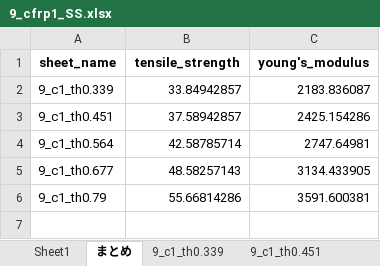
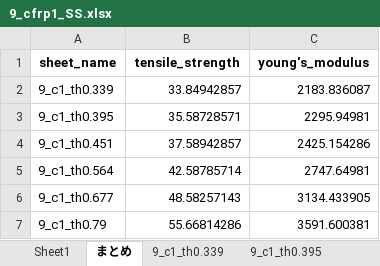
Before and after one commit to jay0423/ansys-management-3dPrinter, an Excel workbook: 9/cfrp1/9_cfrp1_SS.xlsx, sheet まとめ, drawn as a sheet; values as stored, in another font and other column widths than the file's, no borders; the diff names each change by its address in the sheet, - before the commit and + after, or states it on an @@ line.

```diff
--- a/9/cfrp1/9_cfrp1_SS.xlsx (sheet まとめ)
+++ b/9/cfrp1/9_cfrp1_SS.xlsx (sheet まとめ)
+sheet tab: 9_c1_th0.395
+row 3: 9_c1_th0.395 | 35.58728571 | 2295.94981
```
Also changed, not shown: sheet 9_c1_th0.79, sheet 9_c1_th0.451, sheet 9_c1_th0.564, sheet 9_c1_th0.677, sheet 9_c1_th0.339, charts or pictures, 9/lap_effective/9_lap_effective_SS.xlsx, 43 other files.
